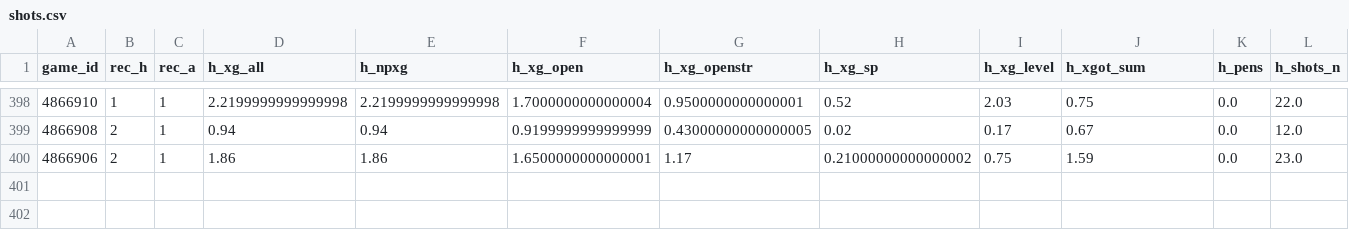
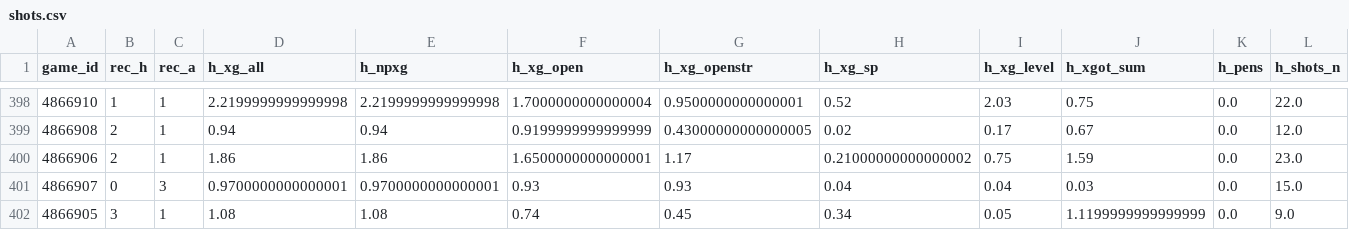
Before and after one commit to keereell/uae-bets, a CSV file: data/shots.csv, drawn as a sheet; only a part is shown, gaps mark what is left out; rows hold the shown columns only; the diff names each change by its address in the sheet, - before the commit and + after, or states it on an @@ line.

```diff
--- a/data/shots.csv
+++ b/data/shots.csv
+row 401: 4866907 | 0 | 3 | 0.9700000000000001 | 0.9700000000000001 | 0.93 | 0.93 | 0.04 | 0.04 | 0.03 | 0.0 | 15.0
+row 402: 4866905 | 3 | 1 | 1.08 | 1.08 | 0.74 | 0.45 | 0.34 | 0.05 | 1.1199999999999999 | 0.0 | 9.0
```
Also changed, not shown: data/matches.csv, 2 other files.
